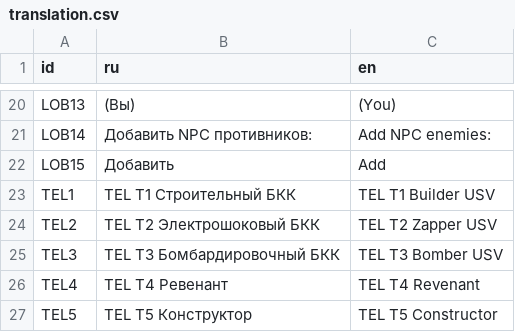
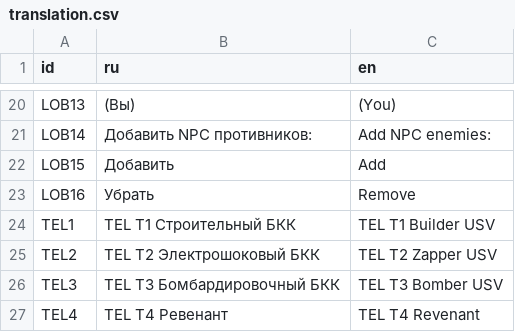
Before and after one commit to Rou7e/chromalgama-game, a CSV file: translation.csv, drawn as a sheet; only a part is shown, gaps mark what is left out; the shorter side is filled out with more unchanged rows; the diff names each change by its address in the sheet, - before the commit and + after, or states it on an @@ line.

```diff
--- a/translation.csv
+++ b/translation.csv
+row 23: LOB16 | Убрать | Remove
```
Also changed, not shown: 9 other files.
